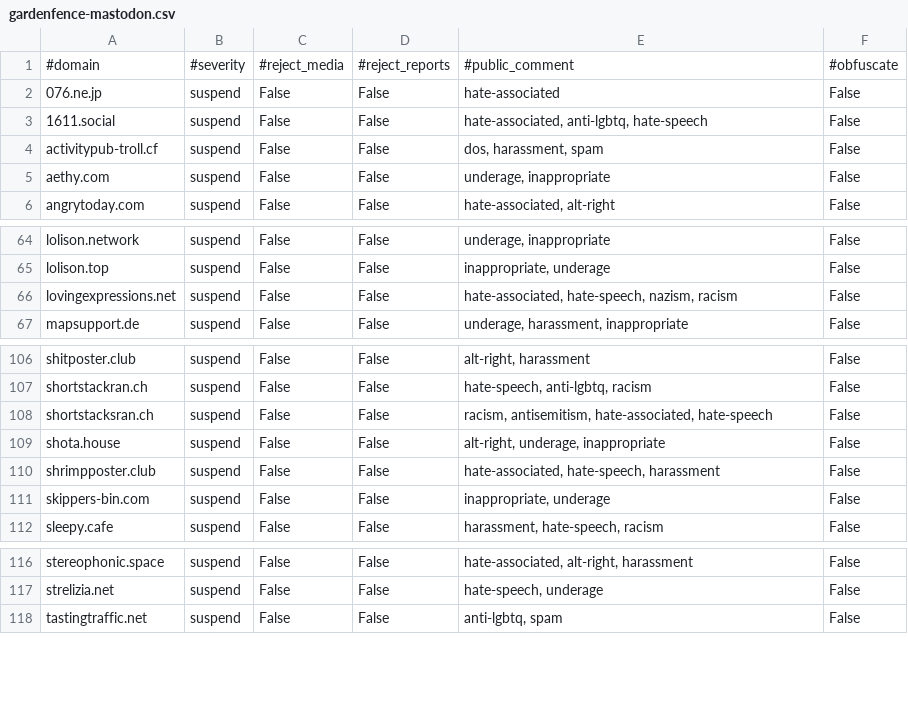
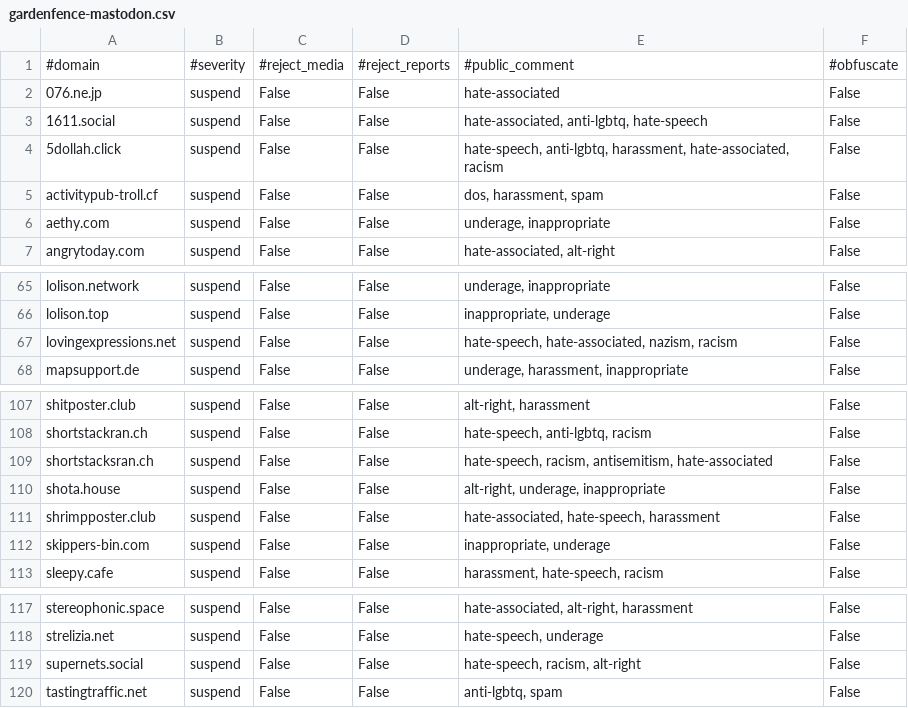
Before and after one commit to gardenfence/blocklist, a CSV file: gardenfence-mastodon.csv, drawn as a sheet; only a part is shown, gaps mark what is left out.

```diff
--- a/gardenfence-mastodon.csv
+++ b/gardenfence-mastodon.csv
@@ -3,2 +3,3 @@
 1611.social,suspend,False,False,"hate-associated, anti-lgbtq, hate-speech",False
+5dollah.click,suspend,False,False,"hate-speech, anti-lgbtq, harassment, hate-associated, racism",False
 activitypub-troll.cf,suspend,False,False,"dos, harassment, spam",False
@@ -65,3 +66,3 @@ lolison.network,suspend,False,False,"underage, inappropriate",False
 lolison.top,suspend,False,False,"inappropriate, underage",False
-lovingexpressions.net,suspend,False,False,"hate-associated, hate-speech, nazism, racism",False
+lovingexpressions.net,suspend,False,False,"hate-speech, hate-associated, nazism, racism",False
 mapsupport.de,suspend,False,False,"underage, harassment, inappropriate",False
@@ -107,3 +108,3 @@ shitposter.club,suspend,False,False,"alt-right, harassment",False
 shortstackran.ch,suspend,False,False,"hate-speech, anti-lgbtq, racism",False
-shortstacksran.ch,suspend,False,False,"racism, antisemitism, hate-associated, hate-speech",False
+shortstacksran.ch,suspend,False,False,"hate-speech, racism, antisemitism, hate-associated",False
 shota.house,suspend,False,False,"alt-right, underage, inappropriate",False
@@ -117,2 +118,3 @@ stereophonic.space,suspend,False,False,"hate-associated, alt-right, harassment",
 strelizia.net,suspend,False,False,"hate-speech, underage",False
+supernets.social,suspend,False,False,"hate-speech, racism, alt-right",False
 tastingtraffic.net,suspend,False,False,"anti-lgbtq, spam",False
```
Also changed, not shown: gardenfence-fediblocksync.csv, 2 other files.
